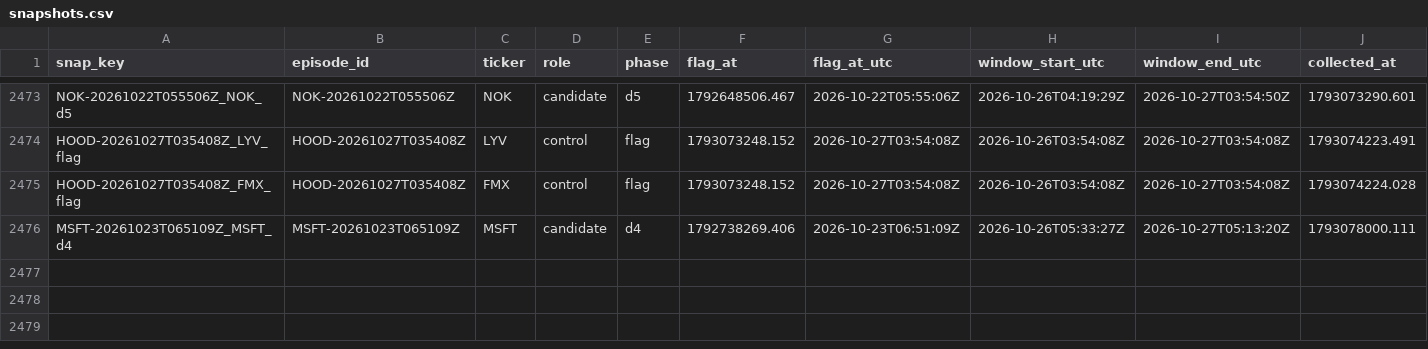
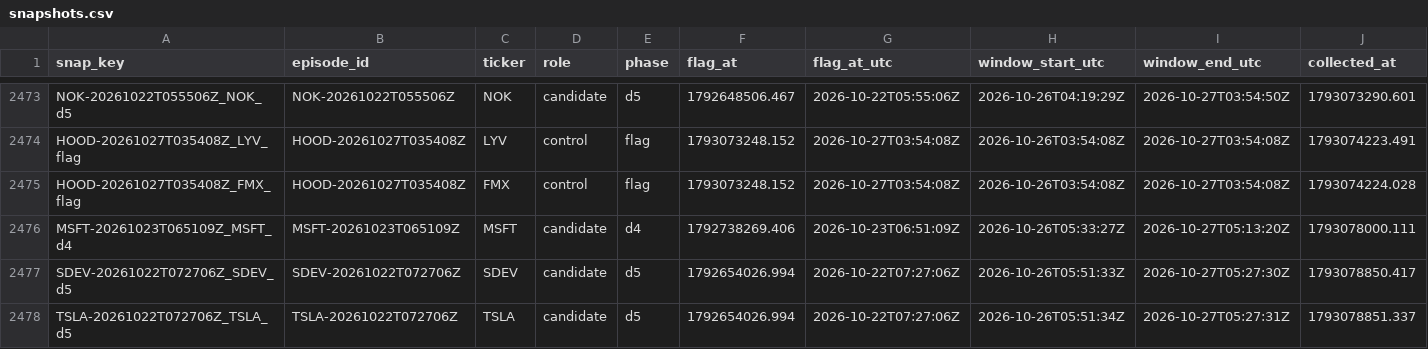
Before and after one commit to ShouvikRaj/pump-dump-detector, a CSV file: social/snapshots.csv, drawn as a sheet; only a part is shown, gaps mark what is left out; rows hold the shown columns only; the diff names each change by its address in the sheet, - before the commit and + after, or states it on an @@ line.

```diff
--- a/social/snapshots.csv
+++ b/social/snapshots.csv
+row 2477: SDEV-20261022T072706Z_SDEV_d5 | SDEV-20261022T072706Z | SDEV | candidate | d5 | 1792654026.994 | 2026-10-22T07:27:06Z | 2026-10-26T05:51:33Z | 2026-10-27T05:27:30Z | 1793078850.417
+row 2478: TSLA-20261022T072706Z_TSLA_d5 | TSLA-20261022T072706Z | TSLA | candidate | d5 | 1792654026.994 | 2026-10-22T07:27:06Z | 2026-10-26T05:51:34Z | 2026-10-27T05:27:31Z | 1793078851.337
```
Also changed, not shown: 2 other files.
